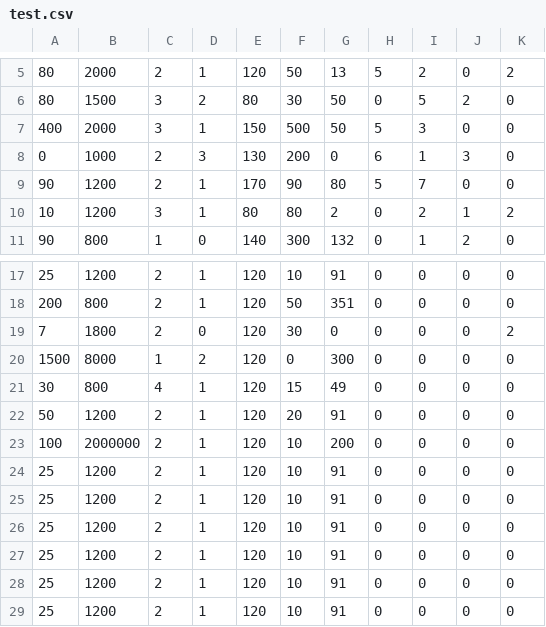
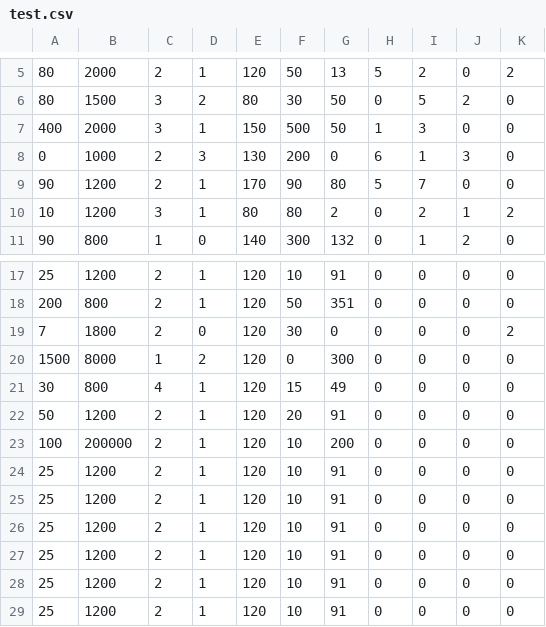
Before and after one commit to osjupiter/singeki_pub, a CSV file: dat/test.csv, drawn as a sheet; only a part is shown, gaps mark what is left out.

```diff
--- a/dat/test.csv
+++ b/dat/test.csv
@@ -6,3 +6,3 @@
 80,1500,3,2,80,30,50,0,5,2,0
-400,2000,3,1,150,500,50,5,3,0,0
+400,2000,3,1,150,500,50,1,3,0,0
 0,1000,2,3,130,200,0,6,1,3,0
@@ -22,3 +22,3 @@
 50,1200,2,1,120,20,91,0,0,0,0
-100,2000000,2,1,120,10,200,0,0,0,0
+100,200000,2,1,120,10,200,0,0,0,0
 25,1200,2,1,120,10,91,0,0,0,0
```
Also changed, not shown: dat/荒野spown.csv, 23 other files.
